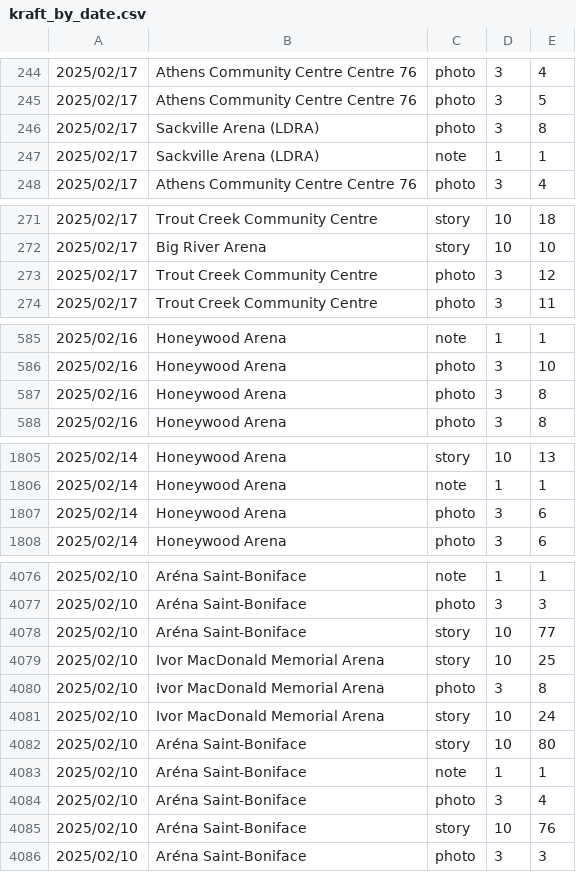
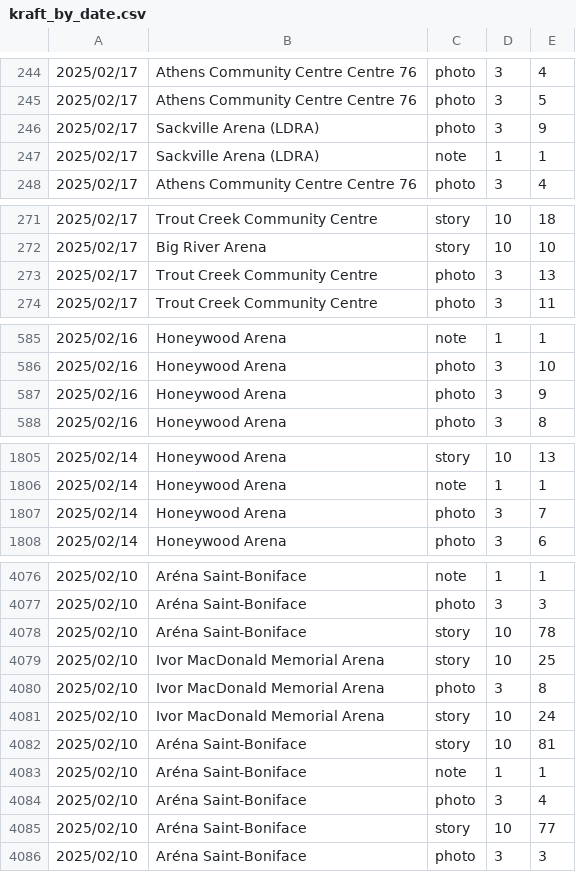
Before and after one commit to madgetr/hockeyville, a CSV file: data/kraft_by_date.csv, drawn as a sheet; only a part is shown, gaps mark what is left out; the diff covers the shown part only.

```diff
--- a/data/kraft_by_date.csv
+++ b/data/kraft_by_date.csv
@@ -245,3 +245,3 @@
 2025/02/17,Athens Community Centre Centre 76,photo,3,5
-2025/02/17,Sackville Arena (LDRA),photo,3,8
+2025/02/17,Sackville Arena (LDRA),photo,3,9
 2025/02/17,Sackville Arena (LDRA),note,1,1
@@ -272,3 +272,3 @@
 2025/02/17,Big River Arena,story,10,10
-2025/02/17,Trout Creek Community Centre,photo,3,12
+2025/02/17,Trout Creek Community Centre,photo,3,13
 2025/02/17,Trout Creek Community Centre,photo,3,11
@@ -586,3 +586,3 @@
 2025/02/16,Honeywood Arena,photo,3,10
-2025/02/16,Honeywood Arena,photo,3,8
+2025/02/16,Honeywood Arena,photo,3,9
 2025/02/16,Honeywood Arena,photo,3,8
@@ -1806,3 +1806,3 @@
 2025/02/14,Honeywood Arena,note,1,1
-2025/02/14,Honeywood Arena,photo,3,6
+2025/02/14,Honeywood Arena,photo,3,7
 2025/02/14,Honeywood Arena,photo,3,6
@@ -4077,3 +4077,3 @@
 2025/02/10,Aréna Saint-Boniface,photo,3,3
-2025/02/10,Aréna Saint-Boniface,story,10,77
+2025/02/10,Aréna Saint-Boniface,story,10,78
 2025/02/10,Ivor MacDonald Memorial Arena,story,10,25
@@ -4081,6 +4081,6 @@
 2025/02/10,Ivor MacDonald Memorial Arena,story,10,24
-2025/02/10,Aréna Saint-Boniface,story,10,80
+2025/02/10,Aréna Saint-Boniface,story,10,81
 2025/02/10,Aréna Saint-Boniface,note,1,1
 2025/02/10,Aréna Saint-Boniface,photo,3,4
-2025/02/10,Aréna Saint-Boniface,story,10,76
+2025/02/10,Aréna Saint-Boniface,story,10,77
 2025/02/10,Aréna Saint-Boniface,photo,3,3
```
Also changed, not shown: 8 added rows, 8 removed rows, 8 moved rows and 17 edited cells elsewhere in this file, data/kraft.csv, data/kraft_running_total.csv, 2 other files.
